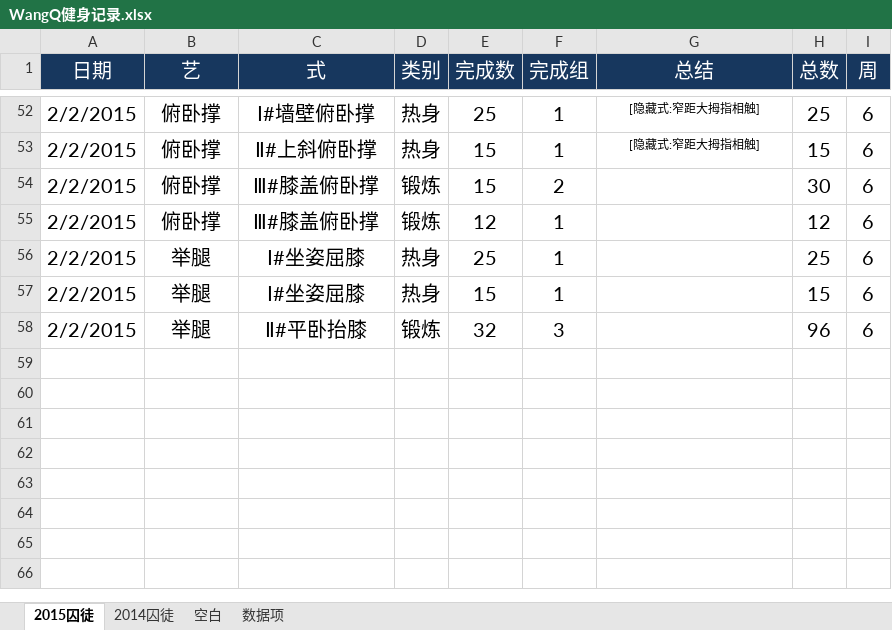
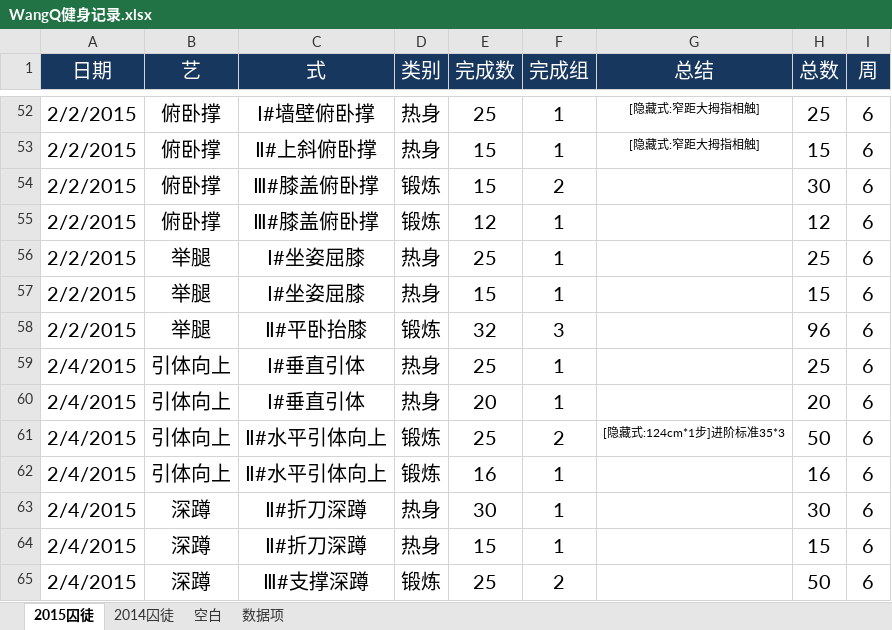
Before and after one commit to rikyoo/PersonalFiles, an Excel workbook: WangQ健身记录.xlsx, sheet 2015囚徒, drawn as a sheet; only a part is shown, gaps mark what is left out; values as stored, in another font and other column widths than the file's, no borders; conditional formats not drawn; the diff names each change by its address in the sheet, - before the commit and + after, or states it on an @@ line.

Commit message:
2015-02-04 锻炼记录

```diff
--- a/WangQ健身记录.xlsx (sheet 2015囚徒)
+++ b/WangQ健身记录.xlsx (sheet 2015囚徒)
+row 59: 2/4/2015 | 引体向上 | Ⅰ#垂直引体 | 热身 | 25 | 1 |  | 25 | 6
+row 60: 2/4/2015 | 引体向上 | Ⅰ#垂直引体 | 热身 | 20 | 1 |  | 20 | 6
+row 61: 2/4/2015 | 引体向上 | Ⅱ#水平引体向上 | 锻炼 | 25 | 2 | [隐藏式:124cm*1步]进阶标准35*3 | 50 | 6
+row 62: 2/4/2015 | 引体向上 | Ⅱ#水平引体向上 | 锻炼 | 16 | 1 |  | 16 | 6
+row 63: 2/4/2015 | 深蹲 | Ⅱ#折刀深蹲 | 热身 | 30 | 1 |  | 30 | 6
+row 64: 2/4/2015 | 深蹲 | Ⅱ#折刀深蹲 | 热身 | 15 | 1 |  | 15 | 6
+row 65: 2/4/2015 | 深蹲 | Ⅲ#支撑深蹲 | 锻炼 | 25 | 2 |  | 50 | 6
```
